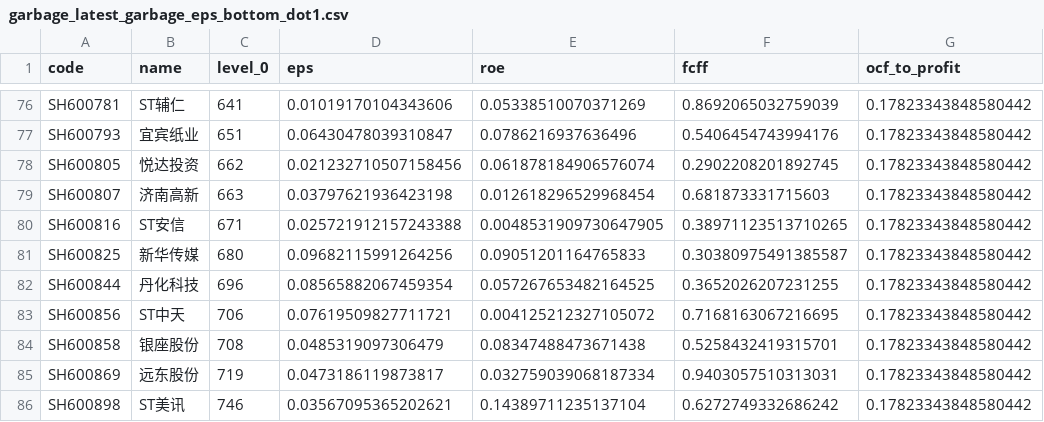
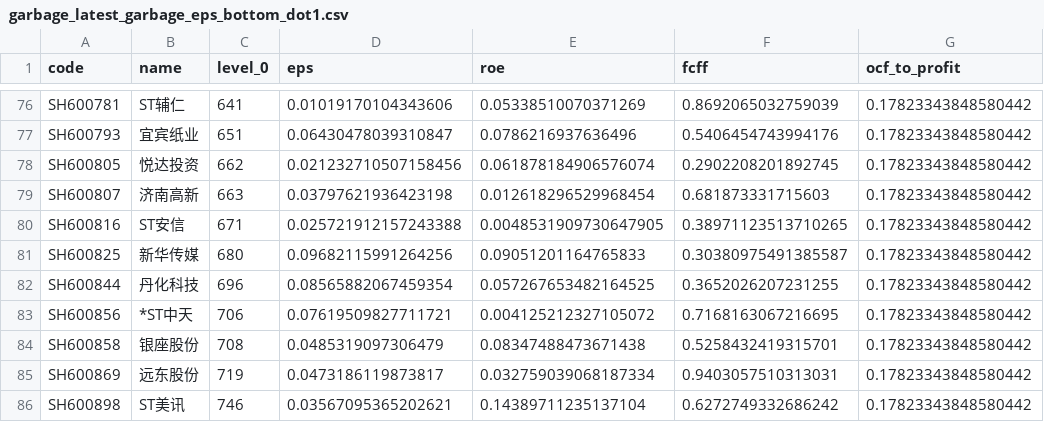
Before and after one commit to li-yong/result, a CSV file: garbage_latest_garbage_eps_bottom_dot1.csv, drawn as a sheet; only a part is shown, gaps mark what is left out; the diff names each change by its address in the sheet, - before the commit and + after, or states it on an @@ line.

```diff
--- a/garbage_latest_garbage_eps_bottom_dot1.csv
+++ b/garbage_latest_garbage_eps_bottom_dot1.csv
-B83 (name): ST中天
+B83 (name): *ST中天
```
Also changed, not shown: garbage_latest_ST_stock.csv, garbage_latest_debit_great_than_assets.csv, 19 other files.
